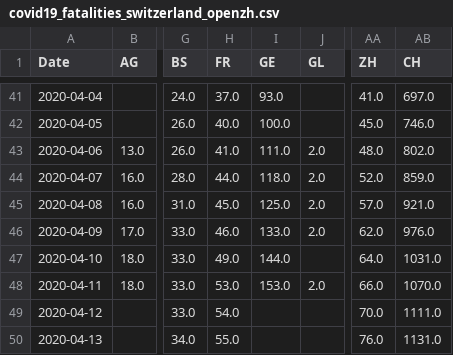
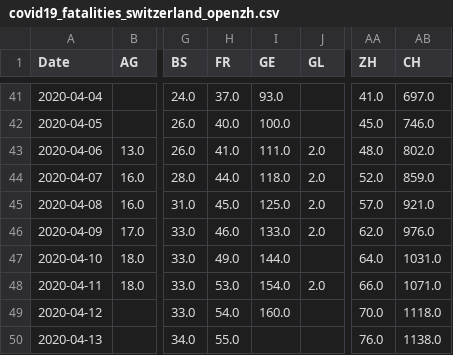
Before and after one commit to imsodin/covid19-cases-switzerland, a CSV file: covid19_fatalities_switzerland_openzh.csv, drawn as a sheet; only a part is shown, gaps mark what is left out; the diff names each change by its address in the sheet, - before the commit and + after, or states it on an @@ line.

```diff
--- a/covid19_fatalities_switzerland_openzh.csv
+++ b/covid19_fatalities_switzerland_openzh.csv
-I48 (GE): 153.0
+I48 (GE): 154.0
-AB48 (CH): 1070.0
+AB48 (CH): 1071.0
-I49 (GE): (empty)
+I49 (GE): 160.0
-AB49 (CH): 1111.0
+AB49 (CH): 1118.0
-AB50 (CH): 1131.0
+AB50 (CH): 1138.0
```
Also changed, not shown: covid19_cases_switzerland_openzh.csv, covid19_hospitalized_switzerland_openzh.csv, 13 other files.
